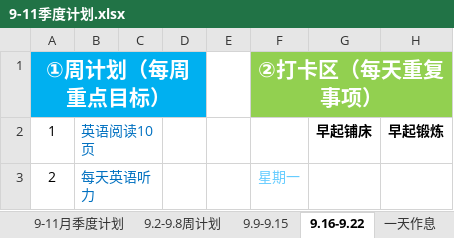
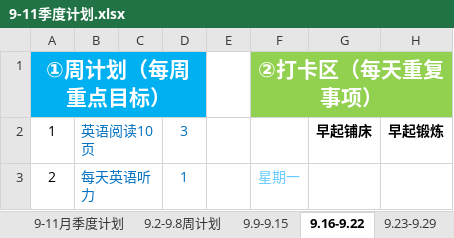
Before and after one commit to qiushengGithub/-, an Excel workbook: 2019年计划/9-11季度计划.xlsx, sheet 9.16-9.22, drawn as a sheet; only a part is shown; values as stored, in another font and other column widths than the file's, no borders; the diff covers the shown part only; the diff names each change by its address in the sheet, - before the commit and + after, or states it on an @@ line.

```diff
--- a/2019年计划/9-11季度计划.xlsx (sheet 9.16-9.22)
+++ b/2019年计划/9-11季度计划.xlsx (sheet 9.16-9.22)
+sheet tab: 9.23-9.29
-D2: (empty)
+D2: 3
-D3: (empty)
+D3: 1
```
Also changed, not shown: 3 edited cells elsewhere in this sheet, sheet 一天作息.
